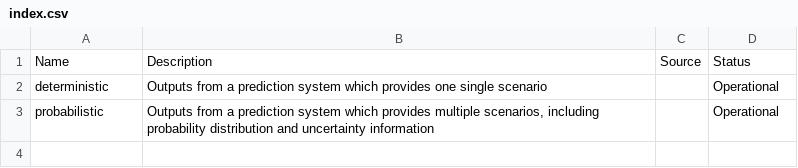
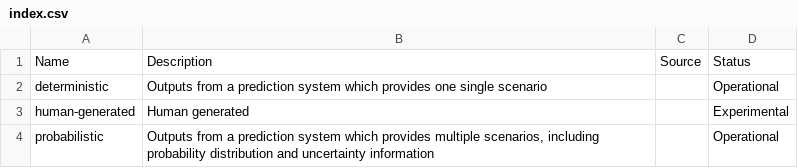
Before and after one commit to wmo-im/wis2-topic-hierarchy, a CSV file: topic-hierarchy/earth-system-discipline/weather/prediction/forecast/medium-range/index.csv, drawn as a sheet; the diff names each change by its address in the sheet, - before the commit and + after, or states it on an @@ line.

Commit message:
human-generated forecast

```diff
--- a/topic-hierarchy/earth-system-discipline/weather/prediction/forecast/medium-range/index.csv
+++ b/topic-hierarchy/earth-system-discipline/weather/prediction/forecast/medium-range/index.csv
+row 3: human-generated | Human generated |  | Experimental
```
